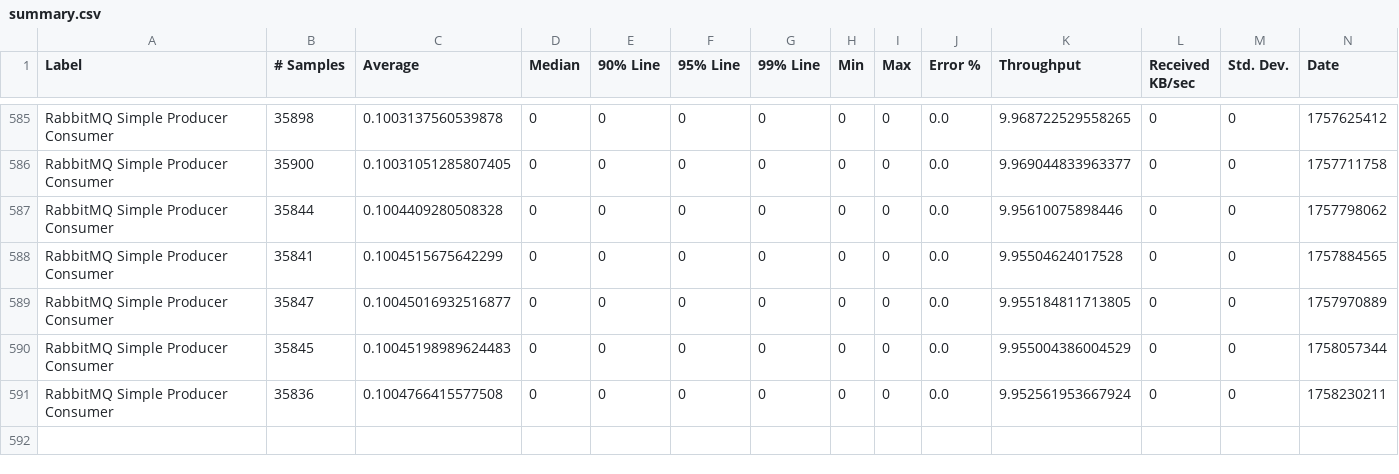
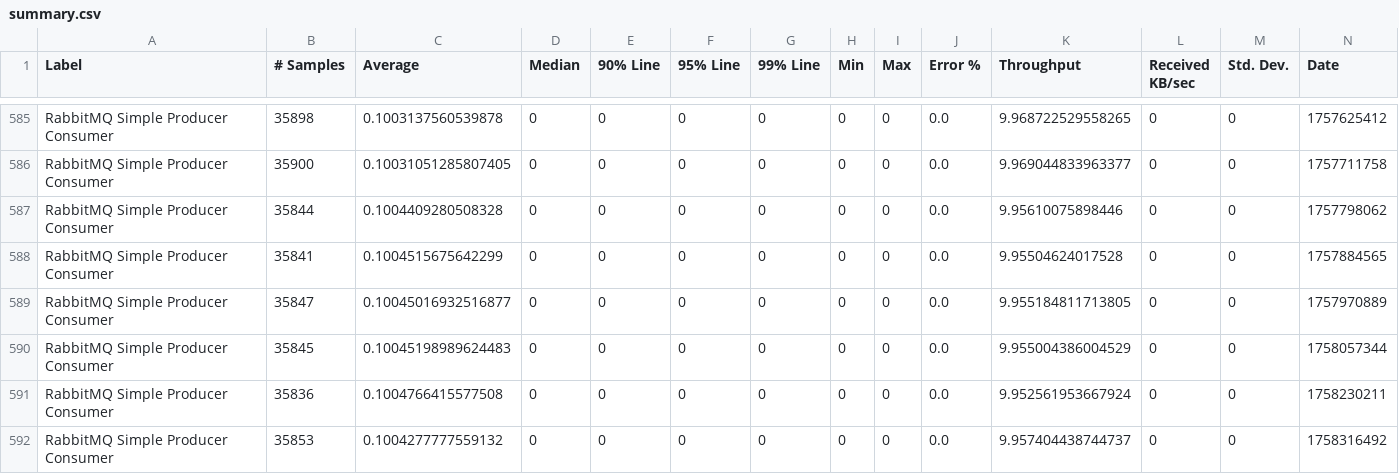
Before and after one commit to ballerina-platform/module-ballerinax-rabbitmq, a CSV file: load-tests/simple_producer_consumer/results/summary.csv, drawn as a sheet; only a part is shown, gaps mark what is left out; rows hold the shown columns only; the diff names each change by its address in the sheet, - before the commit and + after, or states it on an @@ line.

Commit message:
Update simple_producer_consumer test results on Fri Sep 19 21:15:53 UTC 2025

```diff
--- a/load-tests/simple_producer_consumer/results/summary.csv
+++ b/load-tests/simple_producer_consumer/results/summary.csv
+row 592: RabbitMQ Simple Producer Consumer | 35853 | 0.1004277777559132 | 0 | 0 | 0 | 0 | 0 | 0 | 0.0 | 9.957404438744737 | 0 | 0 | 1758316492
```
